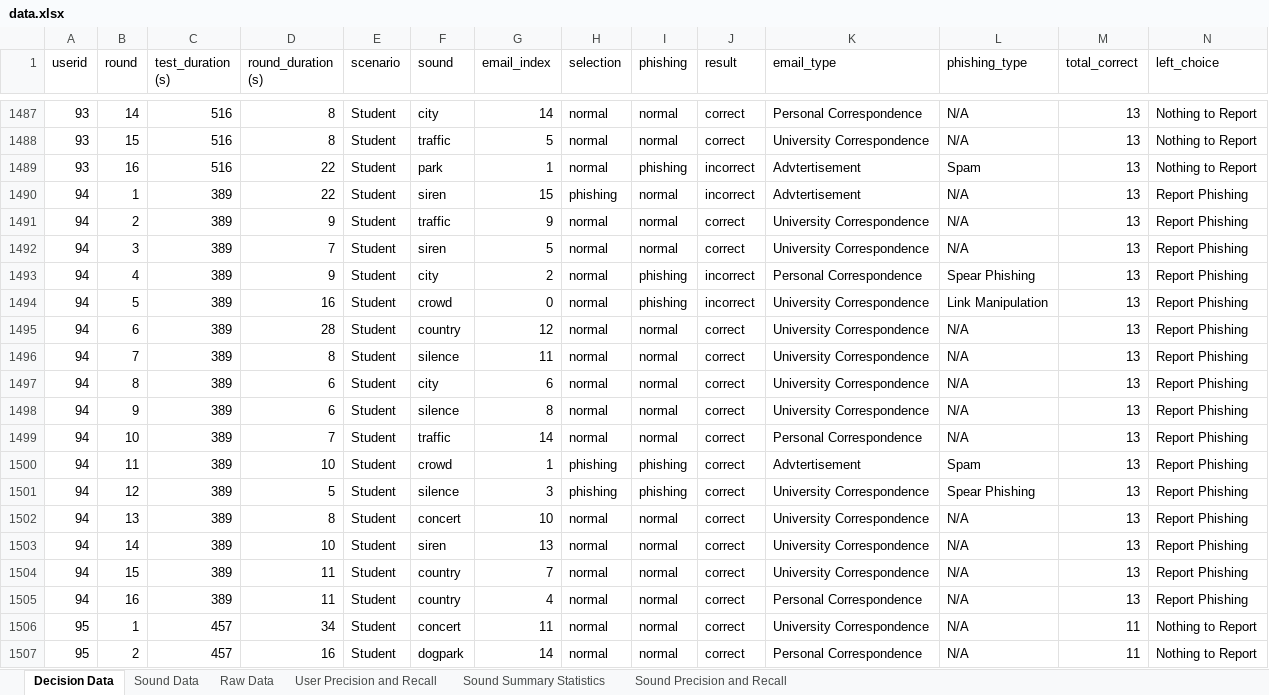
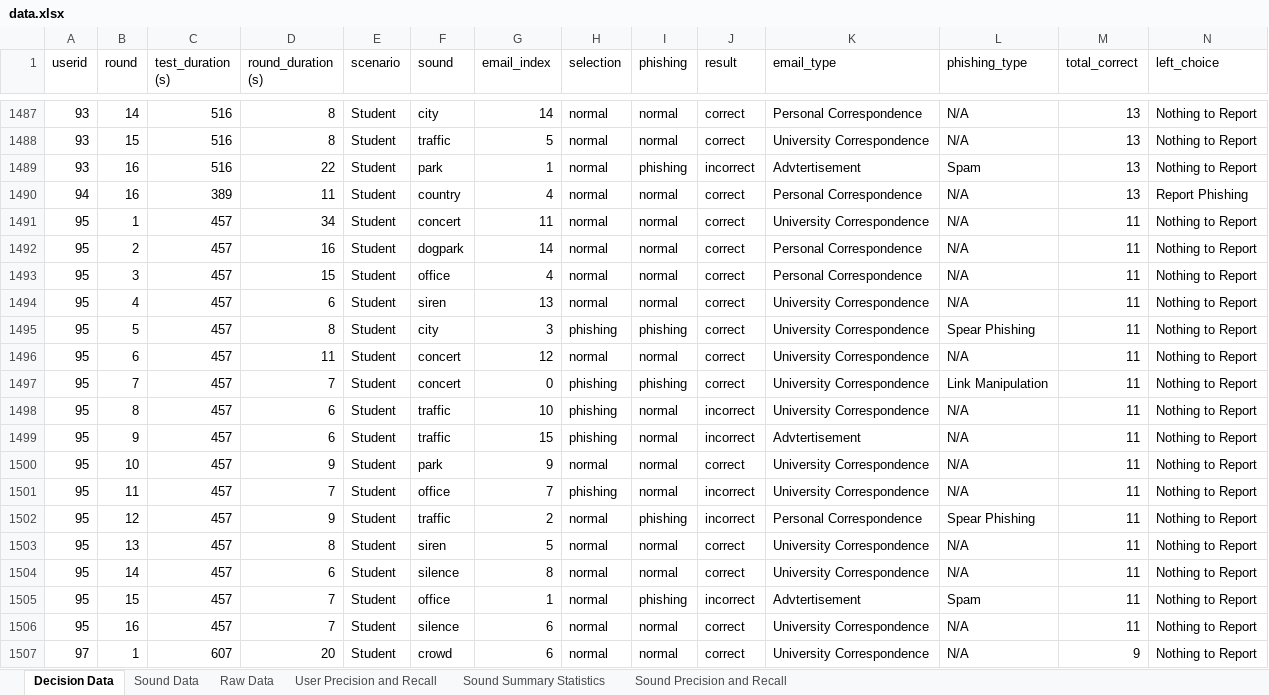
Before and after one commit to theo-kim/trust-decision, an Excel workbook: data.xlsx, sheet Decision Data, drawn as a sheet; only a part is shown, gaps mark what is left out; the shorter side is filled out with more unchanged rows; values as stored, in another font and other column widths than the file's, no borders; rows hold the shown columns only; the diff covers the shown part only; the diff names each change by its address in the sheet, - before the commit and + after, or states it on an @@ line.

Commit message:
added new data sheet

```diff
--- a/data.xlsx (sheet Decision Data)
+++ b/data.xlsx (sheet Decision Data)
-row 1490: 94 | 1 | 389 | 22 | Student | siren | 15 | phishing | normal | incorrect | Advtertisement | N/A | 13 | Report Phishing
-row 1491: 94 | 2 | 389 | 9 | Student | traffic | 9 | normal | normal | correct | University Correspondence | N/A | 13 | Report Phishing
-row 1492: 94 | 3 | 389 | 7 | Student | siren | 5 | normal | normal | correct | University Correspondence | N/A | 13 | Report Phishing
-row 1493: 94 | 4 | 389 | 9 | Student | city | 2 | normal | phishing | incorrect | Personal Correspondence | Spear Phishing | 13 | Report Phishing
-row 1494: 94 | 5 | 389 | 16 | Student | crowd | 0 | normal | phishing | incorrect | University Correspondence | Link Manipulation | 13 | Report Phishing
-row 1495: 94 | 6 | 389 | 28 | Student | country | 12 | normal | normal | correct | University Correspondence | N/A | 13 | Report Phishing
-row 1496: 94 | 7 | 389 | 8 | Student | silence | 11 | normal | normal | correct | University Correspondence | N/A | 13 | Report Phishing
-row 1497: 94 | 8 | 389 | 6 | Student | city | 6 | normal | normal | correct | University Correspondence | N/A | 13 | Report Phishing
-row 1498: 94 | 9 | 389 | 6 | Student | silence | 8 | normal | normal | correct | University Correspondence | N/A | 13 | Report Phishing
-row 1499: 94 | 10 | 389 | 7 | Student | traffic | 14 | normal | normal | correct | Personal Correspondence | N/A | 13 | Report Phishing
-row 1500: 94 | 11 | 389 | 10 | Student | crowd | 1 | phishing | phishing | correct | Advtertisement | Spam | 13 | Report Phishing
-row 1501: 94 | 12 | 389 | 5 | Student | silence | 3 | phishing | phishing | correct | University Correspondence | Spear Phishing | 13 | Report Phishing
-row 1502: 94 | 13 | 389 | 8 | Student | concert | 10 | normal | normal | correct | University Correspondence | N/A | 13 | Report Phishing
-row 1503: 94 | 14 | 389 | 10 | Student | siren | 13 | normal | normal | correct | University Correspondence | N/A | 13 | Report Phishing
-row 1504: 94 | 15 | 389 | 11 | Student | country | 7 | normal | normal | correct | University Correspondence | N/A | 13 | Report Phishing
```
Also changed, not shown: 16 removed rows elsewhere in this sheet, 1 other file.
